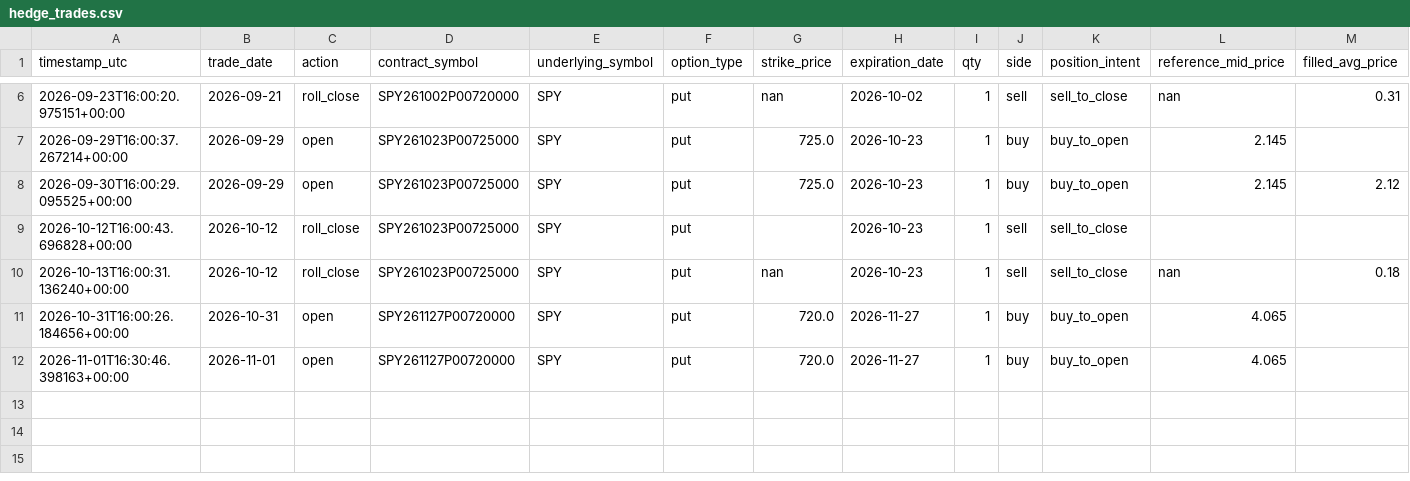
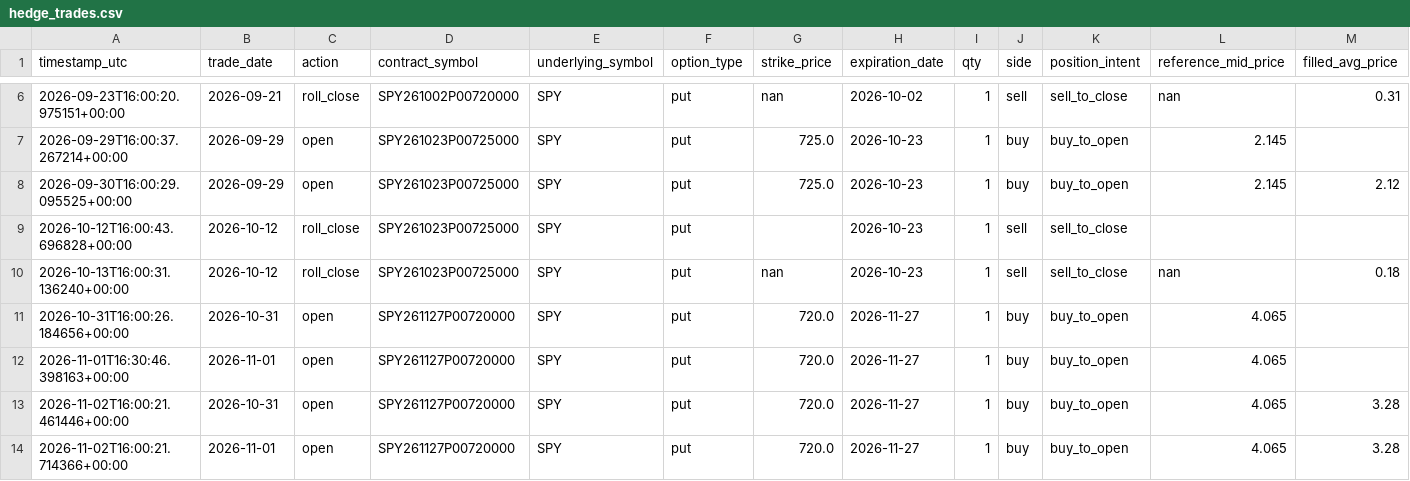
Before and after one commit to HarshitK2814/quantitative-trading-research, a CSV file: portfolio/hedge_trades.csv, drawn as a sheet; only a part is shown, gaps mark what is left out; rows hold the shown columns only; the diff names each change by its address in the sheet, - before the commit and + after, or states it on an @@ line.

```diff
--- a/portfolio/hedge_trades.csv
+++ b/portfolio/hedge_trades.csv
+row 13: 2026-11-02T16:00:21.461446+00:00 | 2026-10-31 | open | SPY261127P00720000 | SPY | put | 720.0 | 2026-11-27 | 1 | buy | buy_to_open | 4.065 | 3.28
+row 14: 2026-11-02T16:00:21.714366+00:00 | 2026-11-01 | open | SPY261127P00720000 | SPY | put | 720.0 | 2026-11-27 | 1 | buy | buy_to_open | 4.065 | 3.28
```
Also changed, not shown: portfolio/daily_snapshot.csv, portfolio/trades.csv, 1 other file.
